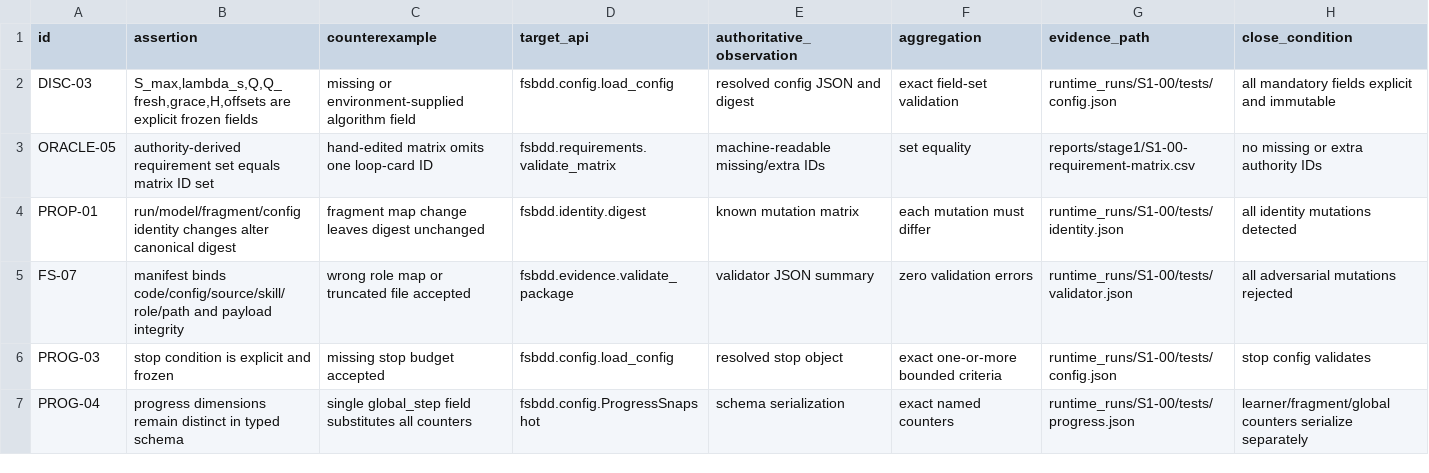
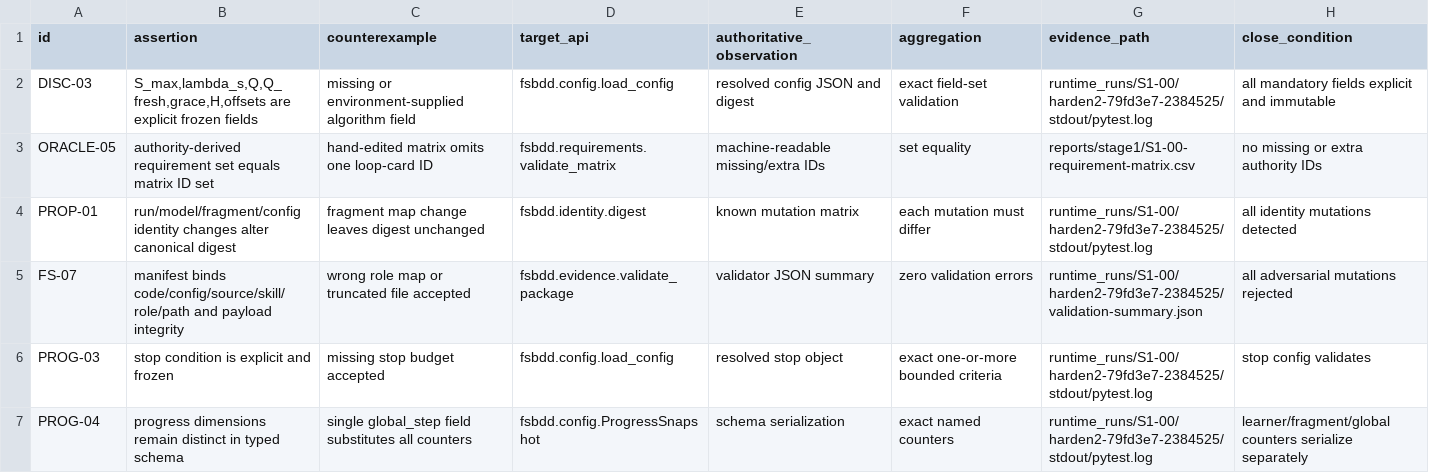
Before and after one commit to UnbearableFate/fsbdd, a CSV file: reports/stage1/S1-00-requirement-matrix.csv, drawn as a sheet.

```diff
--- a/reports/stage1/S1-00-requirement-matrix.csv
+++ b/reports/stage1/S1-00-requirement-matrix.csv
@@ -1,7 +1,7 @@
 id,assertion,counterexample,target_api,authoritative_observation,aggregation,evidence_path,close_condition
-DISC-03,"S_max,lambda_s,Q,Q_fresh,grace,H,offsets are explicit frozen fields",missing or environment-supplied algorithm field,fsbdd.config.load_config,resolved config JSON and digest,exact field-set validation,runtime_runs/S1-00/tests/config.json,all mandatory fields explicit and immutable
+DISC-03,"S_max,lambda_s,Q,Q_fresh,grace,H,offsets are explicit frozen fields",missing or environment-supplied algorithm field,fsbdd.config.load_config,resolved config JSON and digest,exact field-set validation,runtime_runs/S1-00/harden2-79fd3e7-2384525/stdout/pytest.log,all mandatory fields explicit and immutable
 ORACLE-05,authority-derived requirement set equals matrix ID set,hand-edited matrix omits one loop-card ID,fsbdd.requirements.validate_matrix,machine-readable missing/extra IDs,set equality,reports/stage1/S1-00-requirement-matrix.csv,no missing or extra authority IDs
-PROP-01,run/model/fragment/config identity changes alter canonical digest,fragment map change leaves digest unchanged,fsbdd.identity.digest,known mutation matrix,each mutation must differ,runtime_runs/S1-00/tests/identity.json,all identity mutations detected
-FS-07,manifest binds code/config/source/skill/role/path and payload integrity,wrong role map or truncated file accepted,fsbdd.evidence.validate_package,validator JSON summary,zero validation errors,runtime_runs/S1-00/tests/validator.json,all adversarial mutations rejected
-PROG-03,stop condition is explicit and frozen,missing stop budget accepted,fsbdd.config.load_config,resolved stop object,exact one-or-more bounded criteria,runtime_runs/S1-00/tests/config.json,stop config validates
-PROG-04,progress dimensions remain distinct in typed schema,single global_step field substitutes all counters,fsbdd.config.ProgressSnapshot,schema serialization,exact named counters,runtime_runs/S1-00/tests/progress.json,learner/fragment/global counters serialize separately
+PROP-01,run/model/fragment/config identity changes alter canonical digest,fragment map change leaves digest unchanged,fsbdd.identity.digest,known mutation matrix,each mutation must differ,runtime_runs/S1-00/harden2-79fd3e7-2384525/stdout/pytest.log,all identity mutations detected
+FS-07,manifest binds code/config/source/skill/role/path and payload integrity,wrong role map or truncated file accepted,fsbdd.evidence.validate_package,validator JSON summary,zero validation errors,runtime_runs/S1-00/harden2-79fd3e7-2384525/validation-summary.json,all adversarial mutations rejected
+PROG-03,stop condition is explicit and frozen,missing stop budget accepted,fsbdd.config.load_config,resolved stop object,exact one-or-more bounded criteria,runtime_runs/S1-00/harden2-79fd3e7-2384525/stdout/pytest.log,stop config validates
+PROG-04,progress dimensions remain distinct in typed schema,single global_step field substitutes all counters,fsbdd.config.ProgressSnapshot,schema serialization,exact named counters,runtime_runs/S1-00/harden2-79fd3e7-2384525/stdout/pytest.log,learner/fragment/global counters serialize separately
```
Also changed, not shown: plans/FS_DILOCO_CODEX_EXECUTION_PLAN/plans/REQUIREMENT_TRACEABILITY.csv, reports/stage1/S1-01-requirement-matrix.csv, 1 other file.
